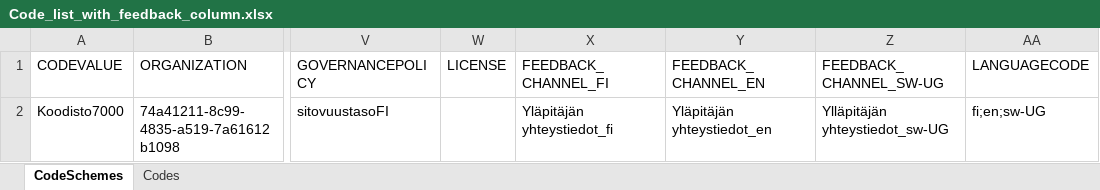
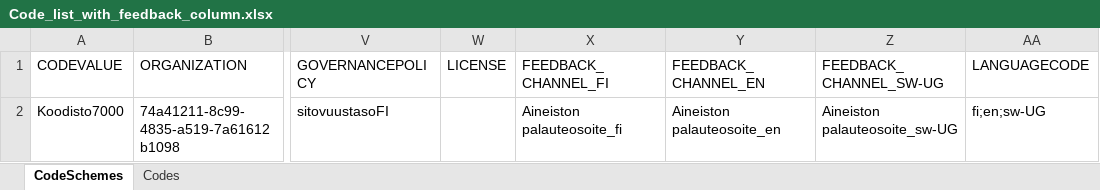
Before and after one commit to VRK-YTI/yti-robot-tests, an Excel workbook: test_files/Code_list_with_feedback_column.xlsx, sheet CodeSchemes, drawn as a sheet; only a part is shown, gaps mark what is left out; values as stored, in another font and other column widths than the file's, no borders; the diff names each change by its address in the sheet, - before the commit and + after, or states it on an @@ line.

Commit message:
Contact info changed in test case 520

```diff
--- a/test_files/Code_list_with_feedback_column.xlsx (sheet CodeSchemes)
+++ b/test_files/Code_list_with_feedback_column.xlsx (sheet CodeSchemes)
-X2 (FEEDBACK_CHANNEL_FI): Yläpitäjän yhteystiedot_fi
+X2 (FEEDBACK_CHANNEL_FI): Aineiston palauteosoite_fi
-Y2 (FEEDBACK_CHANNEL_EN): Yläpitäjän yhteystiedot_en
+Y2 (FEEDBACK_CHANNEL_EN): Aineiston palauteosoite_en
-Z2 (FEEDBACK_CHANNEL_SW-UG): Ylläpitäjän yhteystiedot_sw-UG
+Z2 (FEEDBACK_CHANNEL_SW-UG): Aineiston palauteosoite_sw-UG
```
Also changed, not shown: 1 other file.
